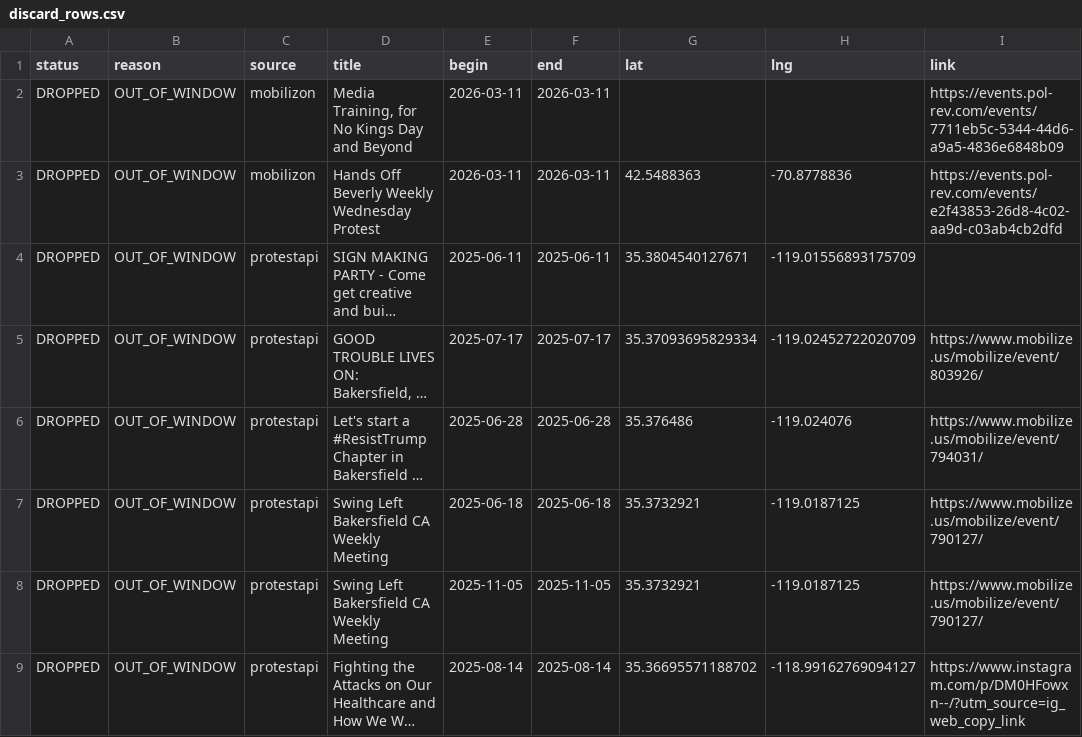
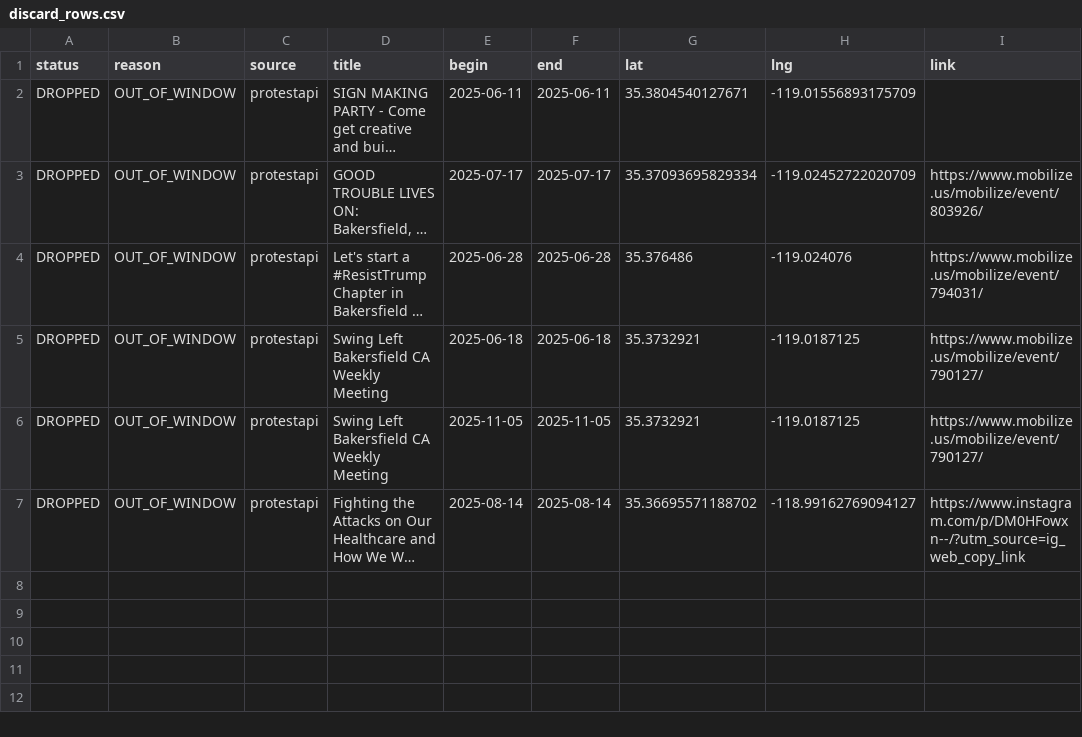
Before and after one commit to ConcernedCitizen2025/Project2025-Assistant, a CSV file: assets/data/discard_rows.csv, drawn as a sheet; long unchanged cells end in …; the diff names each change by its address in the sheet, - before the commit and + after, or states it on an @@ line.

```diff
--- a/assets/data/discard_rows.csv
+++ b/assets/data/discard_rows.csv
-row 2: DROPPED | OUT_OF_WINDOW | mobilizon | Media Training, for No Kings Day and Beyond | 2026-03-11 | 2026-03-11 |  |  | https://events.pol-rev.com/events/7711eb5c-5344-44d6-a9a5-4836e6848b09
-row 3: DROPPED | OUT_OF_WINDOW | mobilizon | Hands Off Beverly Weekly Wednesday Protest | 2026-03-11 | 2026-03-11 | 42.5488363 | -70.8778836 | https://events.pol-rev.com/events/e2f43853-26d8-4c02-aa9d-c03ab4cb2dfd
```
Also changed, not shown: 13 other files.
